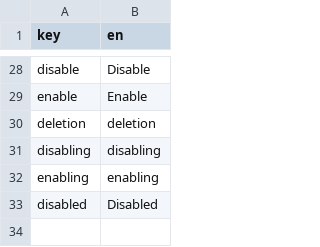
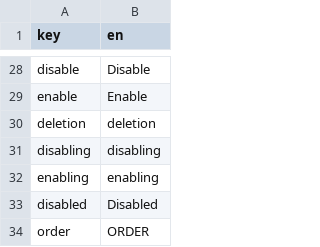
Before and after one commit to touilleWoman/Snowbear, a CSV file: translation_files/english_translations.csv, drawn as a sheet; only a part is shown, gaps mark what is left out; the diff names each change by its address in the sheet, - before the commit and + after, or states it on an @@ line.

Commit message:
feat: env page add table and buttons; change function name for better readabilty: show_df() => main_interaction()

```diff
--- a/translation_files/english_translations.csv
+++ b/translation_files/english_translations.csv
+row 34: order | ORDER
```
Also changed, not shown: translation_files/french_translations.csv, 4 other files.
